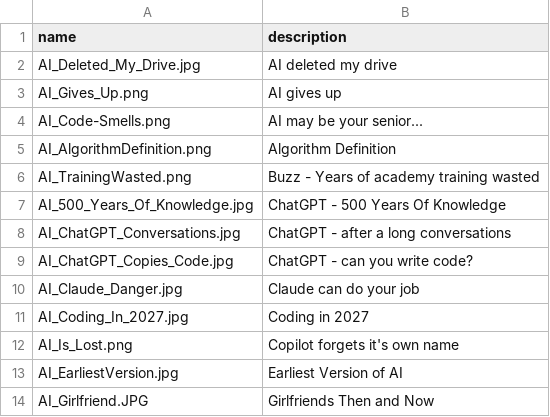
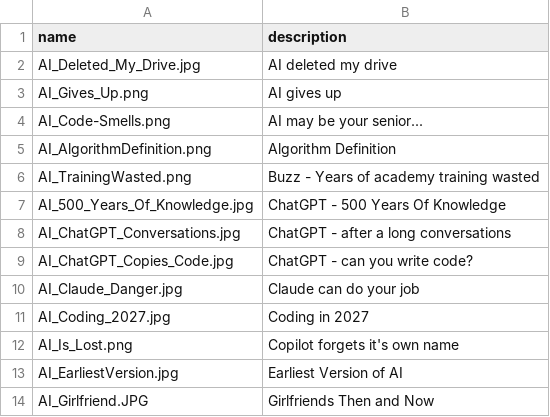
Before and after one commit to lluppesms/copilot.links.repo, a TSV file: ImageList.tsv, drawn as a sheet; only a part is shown.

```diff
--- a/ImageList.tsv
+++ b/ImageList.tsv
@@ -10,3 +10,3 @@ AI_ChatGPT_Copies_Code.jpg	ChatGPT - can you write code?
 AI_Claude_Danger.jpg	Claude can do your job
-AI_Coding_In_2027.jpg	Coding in 2027
+AI_Coding_2027.jpg	Coding in 2027
 AI_Is_Lost.png	Copilot forgets it's own name
```
Also changed, not shown: 1 other file.
